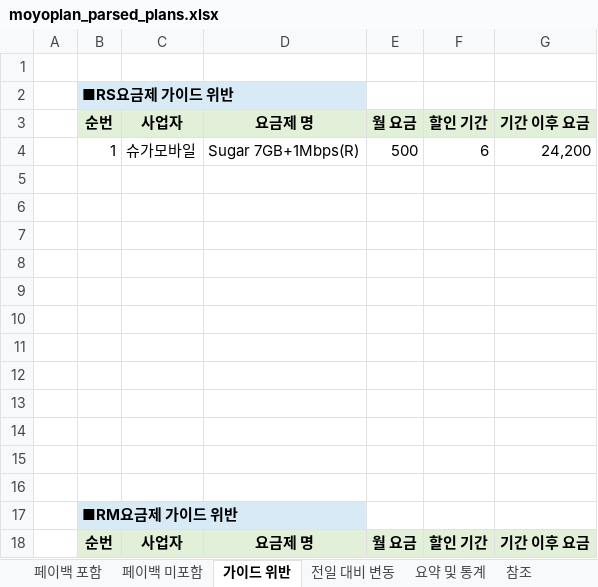
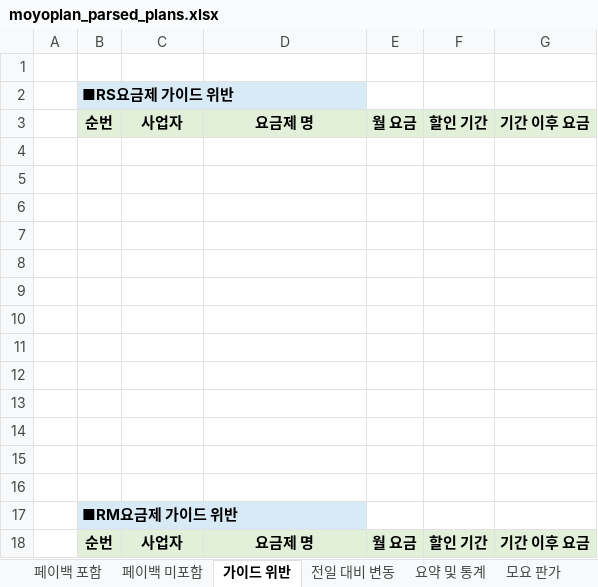
Before and after one commit to kjch444-sketchs/moyoplan-crawler, an Excel workbook: moyoplan_parsed_plans.xlsx, sheet 가이드 위반, drawn as a sheet; values as stored, in another font and other column widths than the file's, no borders; the diff names each change by its address in the sheet, - before the commit and + after, or states it on an @@ line.

```diff
--- a/moyoplan_parsed_plans.xlsx (sheet 가이드 위반)
+++ b/moyoplan_parsed_plans.xlsx (sheet 가이드 위반)
+sheet tab: 모요 판가
-row 4:  | 1 | 슈가모바일 | Sugar 7GB+1Mbps(R) | 500 | 6 | 24,200
+row 4: (empty)
```
Also changed, not shown: sheet 페이백 미포함, sheet 페이백 포함, sheet 전일 대비 변동, sheet 요약 및 통계.
